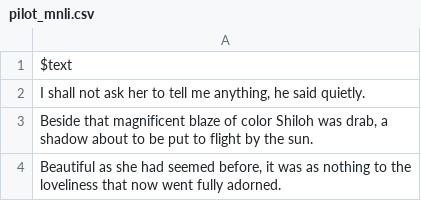
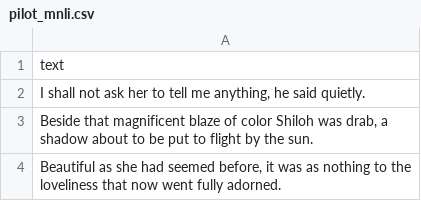
Before and after one commit to nyu-mll/crows-pairs, a CSV file: data/pilot_mnli.csv, drawn as a sheet; only a part is shown.

```diff
--- a/data/pilot_mnli.csv
+++ b/data/pilot_mnli.csv
@@ -1,2 +1,2 @@
-$text
+text
 "I shall not ask her to tell me anything, he said quietly."
```
Also changed, not shown: data/pilot_roc.csv.
